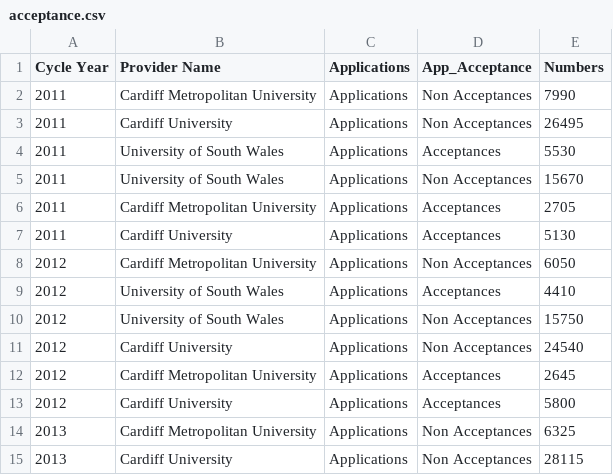
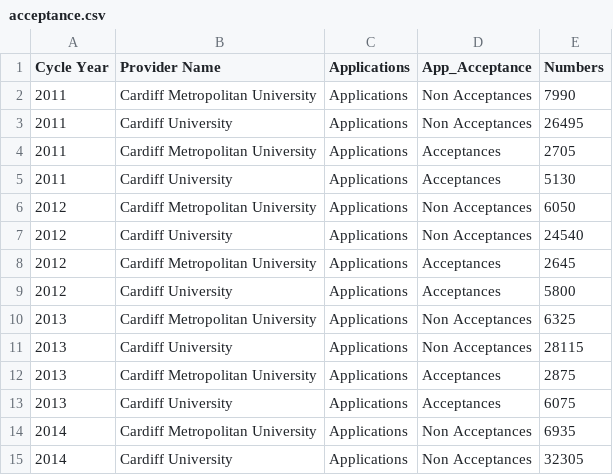
Before and after one commit to ZQVicky/dissertation.github.io, a CSV file: data/Article 1/acceptance.csv, drawn as a sheet; only a part is shown; the shorter side is filled out with more unchanged rows; the diff covers the shown part only; the diff names each change by its address in the sheet, - before the commit and + after, or states it on an @@ line.

```diff
--- a/data/Article 1/acceptance.csv
+++ b/data/Article 1/acceptance.csv
-row 4: 2011 | University of South Wales | Applications | Acceptances | 5530
-row 5: 2011 | University of South Wales | Applications | Non Acceptances | 15670
-row 9: 2012 | University of South Wales | Applications | Acceptances | 4410
-row 10: 2012 | University of South Wales | Applications | Non Acceptances | 15750
```
Also changed, not shown: 10 removed rows elsewhere in this file, data/Article 1/cardiff enrolment all.csv, data/Article 1/cardiff full-time.csv, 16 other files.
